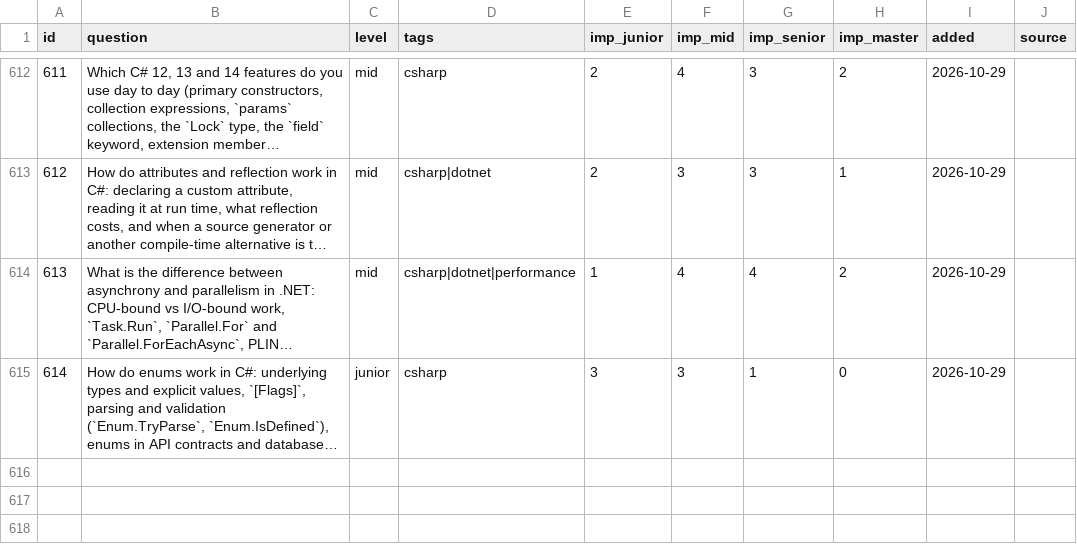
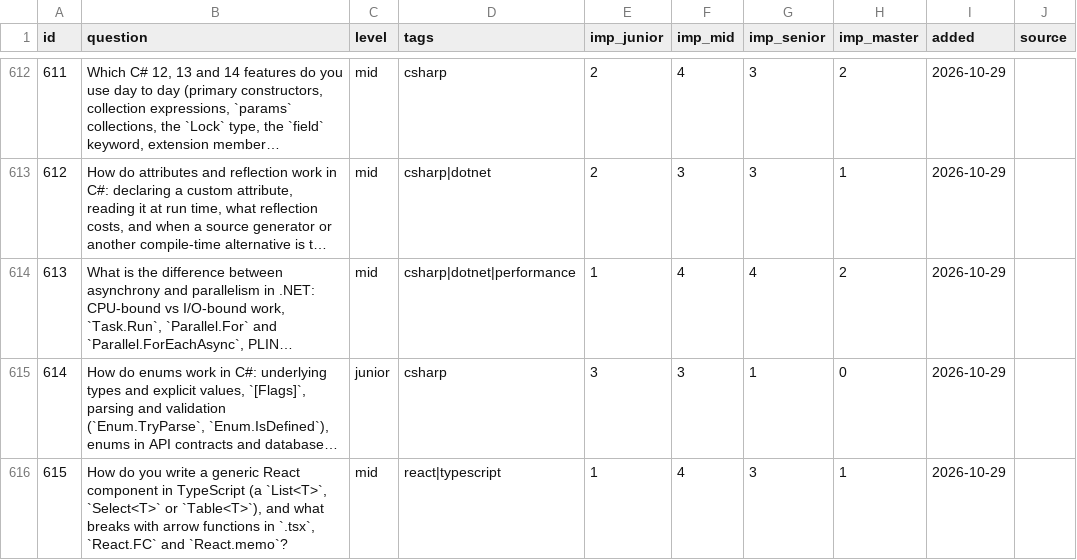
Before and after one commit to u-can-do-it/devprep, a CSV file: data/questions.csv, drawn as a sheet; only a part is shown, gaps mark what is left out; long unchanged cells end in …; the diff names each change by its address in the sheet, - before the commit and + after, or states it on an @@ line.

```diff
--- a/data/questions.csv
+++ b/data/questions.csv
+row 616: 615 | How do you write a generic React component in TypeScript (a `List<T>`, `Select<T>` or `Table<T>`), and what breaks with arrow functions in `.tsx`, `React.FC` and `React.memo`? | mid | react|typescript | 1 | 4 | 3 | 1 | 2026-10-29
```
Also changed, not shown: 1 other file.
